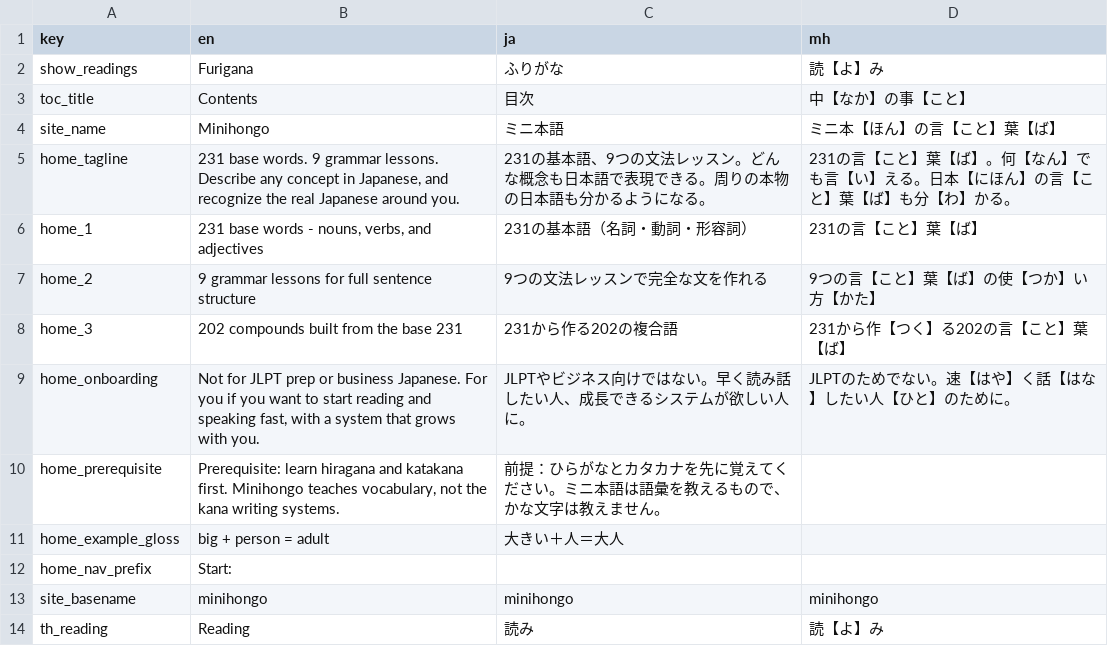
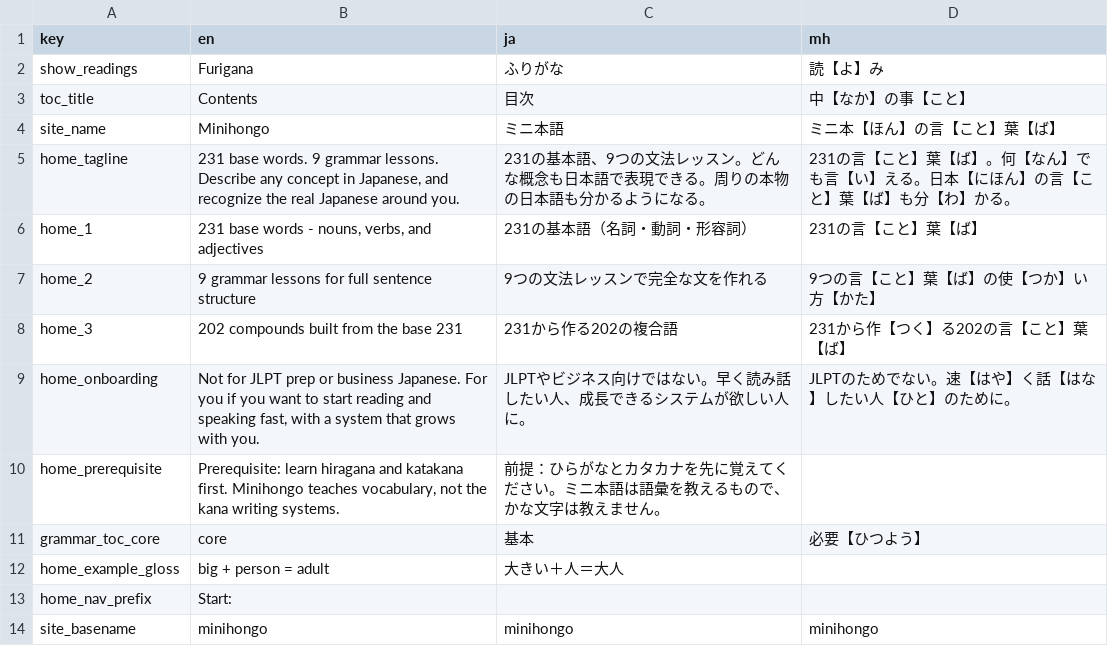
Before and after one commit to KakkoiDev/minihongo, a CSV file: data/ui_strings.csv, drawn as a sheet; only a part is shown; the shorter side is filled out with more unchanged rows.

Commit message:
fix: translate grammar TOC labels and core tag instead of hardcoding English

```diff
--- a/data/ui_strings.csv
+++ b/data/ui_strings.csv
@@ -10,2 +10,3 @@ home_onboarding,"Not for JLPT prep or business Japanese. For you if you want to
 home_prerequisite,"Prerequisite: learn hiragana and katakana first. Minihongo teaches vocabulary, not the kana writing systems.",前提：ひらがなとカタカナを先に覚えてください。ミニ本語は語彙を教えるもので、かな文字は教えません。,
+grammar_toc_core,core,基本,必要【ひつよう】
 home_example_gloss,big + person = adult,大きい＋人＝大人,
```
Also changed, not shown: 1 other file.
